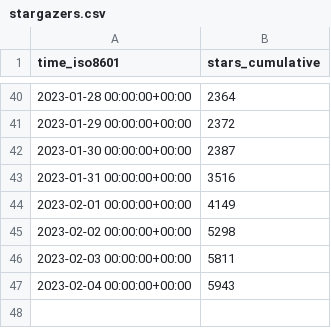
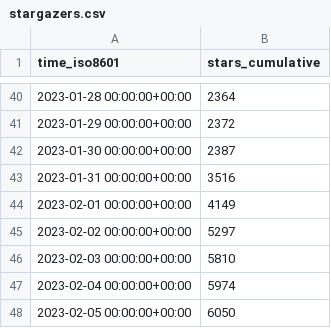
Before and after one commit to vikadata/StatusCheck, a CSV file: apitable/apitable/ghrs-data/stargazers.csv, drawn as a sheet; only a part is shown, gaps mark what is left out.

```diff
--- a/apitable/apitable/ghrs-data/stargazers.csv
+++ b/apitable/apitable/ghrs-data/stargazers.csv
@@ -44,4 +44,5 @@ time_iso8601,stars_cumulative
 2023-02-01 00:00:00+00:00,4149
-2023-02-02 00:00:00+00:00,5298
-2023-02-03 00:00:00+00:00,5811
-2023-02-04 00:00:00+00:00,5943
+2023-02-02 00:00:00+00:00,5297
+2023-02-03 00:00:00+00:00,5810
+2023-02-04 00:00:00+00:00,5974
+2023-02-05 00:00:00+00:00,6050
```
Also changed, not shown: apitable/apitable/ghrs-data/forks.csv.
